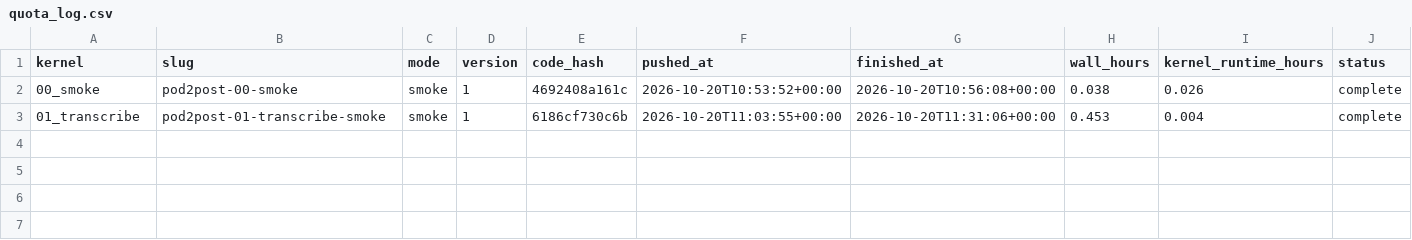
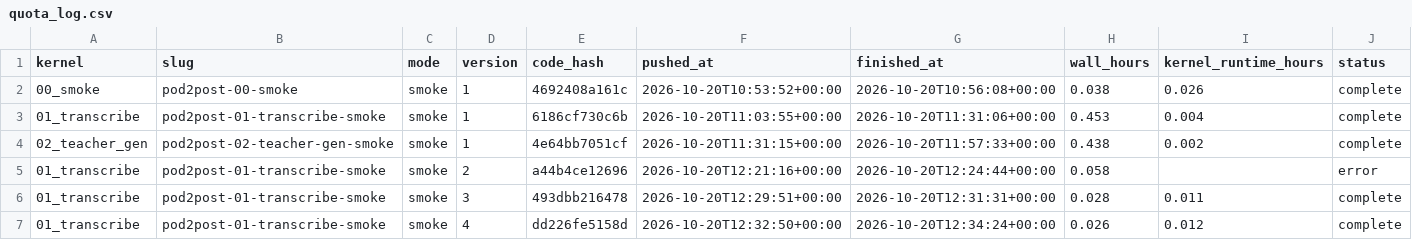
Before and after one commit to Khaja500/pod2post, a CSV file: runs/quota_log.csv, drawn as a sheet; the diff names each change by its address in the sheet, - before the commit and + after, or states it on an @@ line.

Commit message:
Phases 2-7 code: ASR, teacher generation, filtering, SFT/DPO trainers, eval
- 01_transcribe: faster-whisper large-v3-turbo (PyAV pinned to 18.1.0);
  audio dataset of 5 CC episodes + Changelog #661 for WER
- 02_teacher_gen: Qwen3-14B-AWQ on vLLM (TP=2), Stage A notes, merged
  notes + keywords, Stage B articles, generic rewrites; resumable with
  a time budget
- prompts, notes merge, SEO/format checks, filter (spaCy NER + number
  grounding + MinHash), SFT/DPO data builders sized to 4,096 tokens
- src/train sft.py/dpo.py (TRL 1.15: prompt-completion loss, SFT adapter
  copied as DPO reference), SFT-failure sampler
- src/eval: NLI faithfulness, episode scoring, eval kernel logic, report
- code hash now covers only the code each kernel imports

```diff
--- a/runs/quota_log.csv
+++ b/runs/quota_log.csv
+row 4: 02_teacher_gen | pod2post-02-teacher-gen-smoke | smoke | 1 | 4e64bb7051cf | 2026-10-20T11:31:15+00:00 | 2026-10-20T11:57:33+00:00 | 0.438 | 0.002 | complete
+row 5: 01_transcribe | pod2post-01-transcribe-smoke | smoke | 2 | a44b4ce12696 | 2026-10-20T12:21:16+00:00 | 2026-10-20T12:24:44+00:00 | 0.058 |  | error
+row 6: 01_transcribe | pod2post-01-transcribe-smoke | smoke | 3 | 493dbb216478 | 2026-10-20T12:29:51+00:00 | 2026-10-20T12:31:31+00:00 | 0.028 | 0.011 | complete
+row 7: 01_transcribe | pod2post-01-transcribe-smoke | smoke | 4 | dd226fe5158d | 2026-10-20T12:32:50+00:00 | 2026-10-20T12:34:24+00:00 | 0.026 | 0.012 | complete
```
Also changed, not shown: 45 other files.
